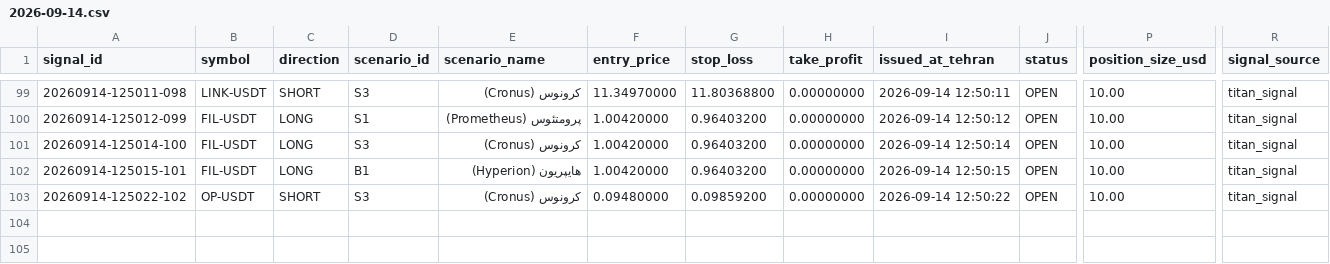
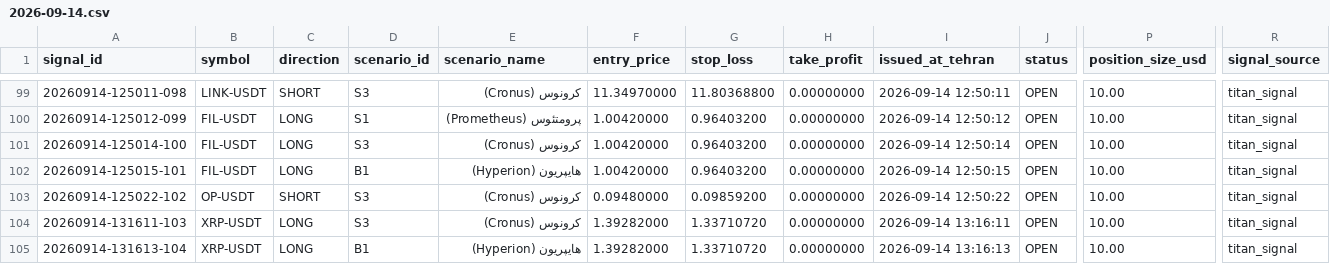
Before and after one commit to khosroabadi-Soft/Titan-Signal, a CSV file: data/signals/2026-09-14.csv, drawn as a sheet; only a part is shown, gaps mark what is left out; rows hold the shown columns only; the diff covers the shown part only; the diff names each change by its address in the sheet, - before the commit and + after, or states it on an @@ line.

```diff
--- a/data/signals/2026-09-14.csv
+++ b/data/signals/2026-09-14.csv
+row 104: 20260914-131611-103 | XRP-USDT | LONG | S3 | کرونوس (Cronus) | 1.39282000 | 1.33710720 | 0.00000000 | 2026-09-14 13:16:11 | OPEN | 10.00 | titan_signal
+row 105: 20260914-131613-104 | XRP-USDT | LONG | B1 | هایپریون (Hyperion) | 1.39282000 | 1.33710720 | 0.00000000 | 2026-09-14 13:16:13 | OPEN | 10.00 | titan_signal
```
Also changed, not shown: 2 added rows and 28 edited cells elsewhere in this file, 1 other file.
